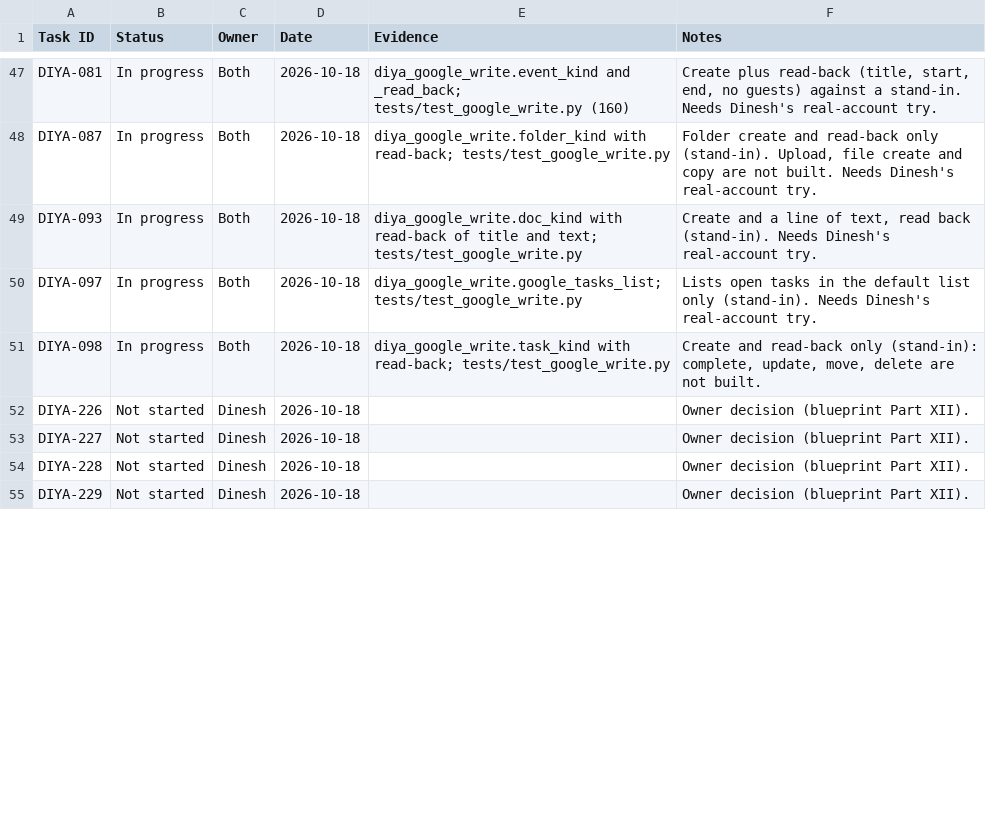
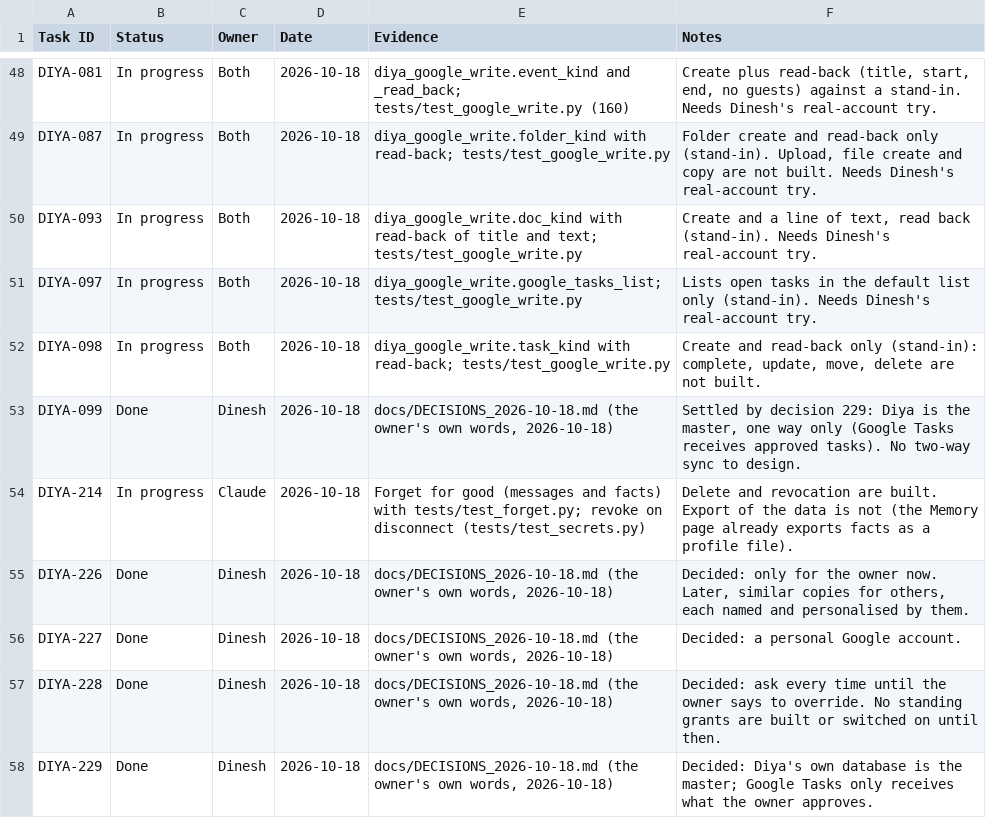
Before and after one commit to dineshyadav03/diya, a CSV file: docs/tracker/progress.csv, drawn as a sheet; only a part is shown, gaps mark what is left out; the diff covers the shown part only.

```diff
--- a/docs/tracker/progress.csv
+++ b/docs/tracker/progress.csv
@@ -51,5 +52,7 @@ DIYA-097,In progress,Both,2026-10-18,diya_google_write.google_tasks_list; tests/
 DIYA-098,In progress,Both,2026-10-18,diya_google_write.task_kind with read-back; tests/test_google_write.py,"Create and read-back only (stand-in): complete, update, move, delete are not built."
-DIYA-226,Not started,Dinesh,2026-10-18,,Owner decision (blueprint Part XII).
-DIYA-227,Not started,Dinesh,2026-10-18,,Owner decision (blueprint Part XII).
-DIYA-228,Not started,Dinesh,2026-10-18,,Owner decision (blueprint Part XII).
-DIYA-229,Not started,Dinesh,2026-10-18,,Owner decision (blueprint Part XII).
+DIYA-099,Done,Dinesh,2026-10-18,"docs/DECISIONS_2026-10-18.md (the owner's own words, 2026-10-18)","Settled by decision 229: Diya is the master, one way only (Google Tasks receives approved tasks). No two-way sync to design."
+DIYA-214,In progress,Claude,2026-10-18,Forget for good (messages and facts) with tests/test_forget.py; revoke on disconnect (tests/test_secrets.py),Delete and revocation are built. Export of the data is not (the Memory page already exports facts as a profile file).
+DIYA-226,Done,Dinesh,2026-10-18,"docs/DECISIONS_2026-10-18.md (the owner's own words, 2026-10-18)","Decided: only for the owner now. Later, similar copies for others, each named and personalised by them."
+DIYA-227,Done,Dinesh,2026-10-18,"docs/DECISIONS_2026-10-18.md (the owner's own words, 2026-10-18)",Decided: a personal Google account.
+DIYA-228,Done,Dinesh,2026-10-18,"docs/DECISIONS_2026-10-18.md (the owner's own words, 2026-10-18)",Decided: ask every time until the owner says to override. No standing grants are built or switched on until then.
+DIYA-229,Done,Dinesh,2026-10-18,"docs/DECISIONS_2026-10-18.md (the owner's own words, 2026-10-18)",Decided: Diya's own database is the master; Google Tasks only receives what the owner approves.
```
Also changed, not shown: 1 added row and 23 edited cells elsewhere in this file, 18 other files.
